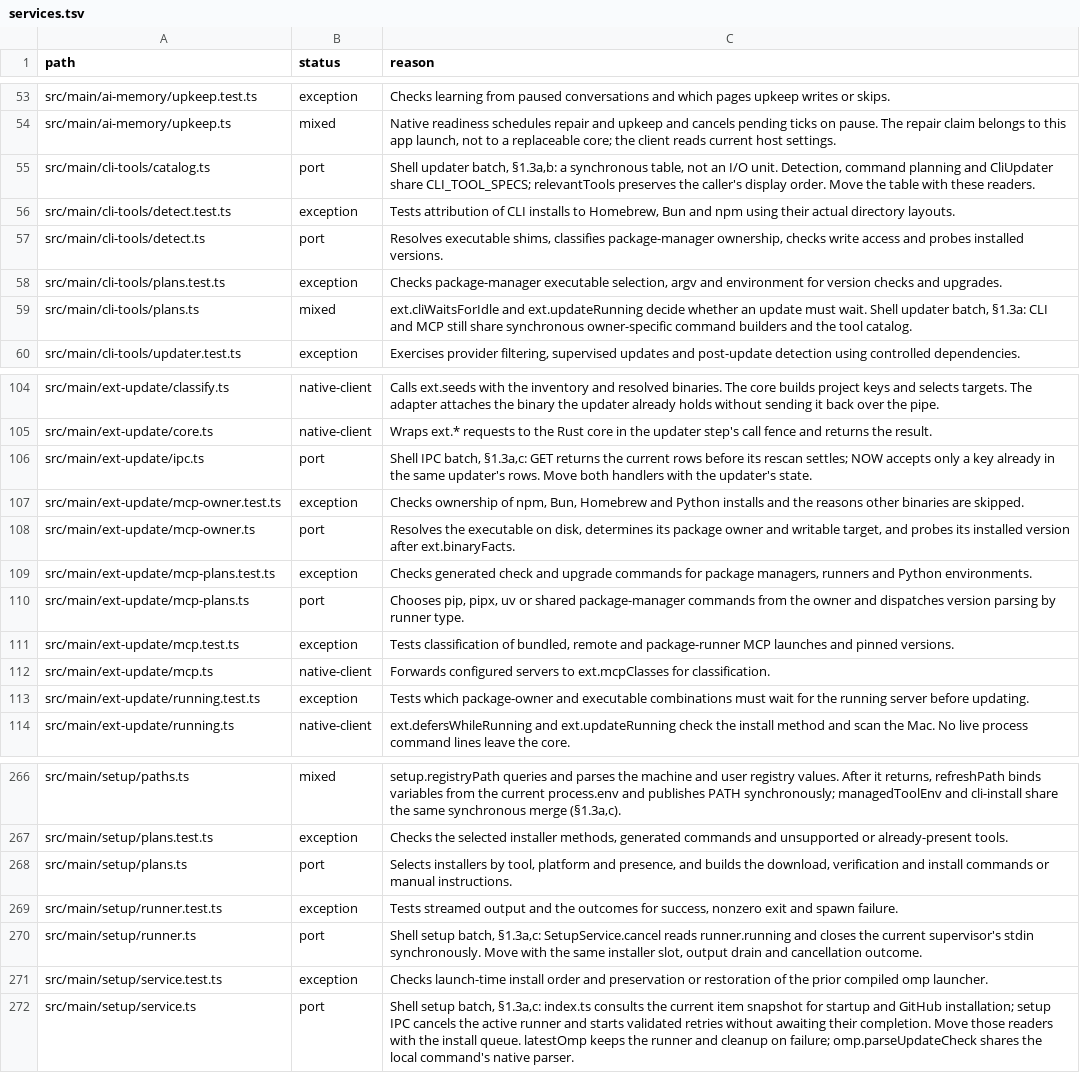
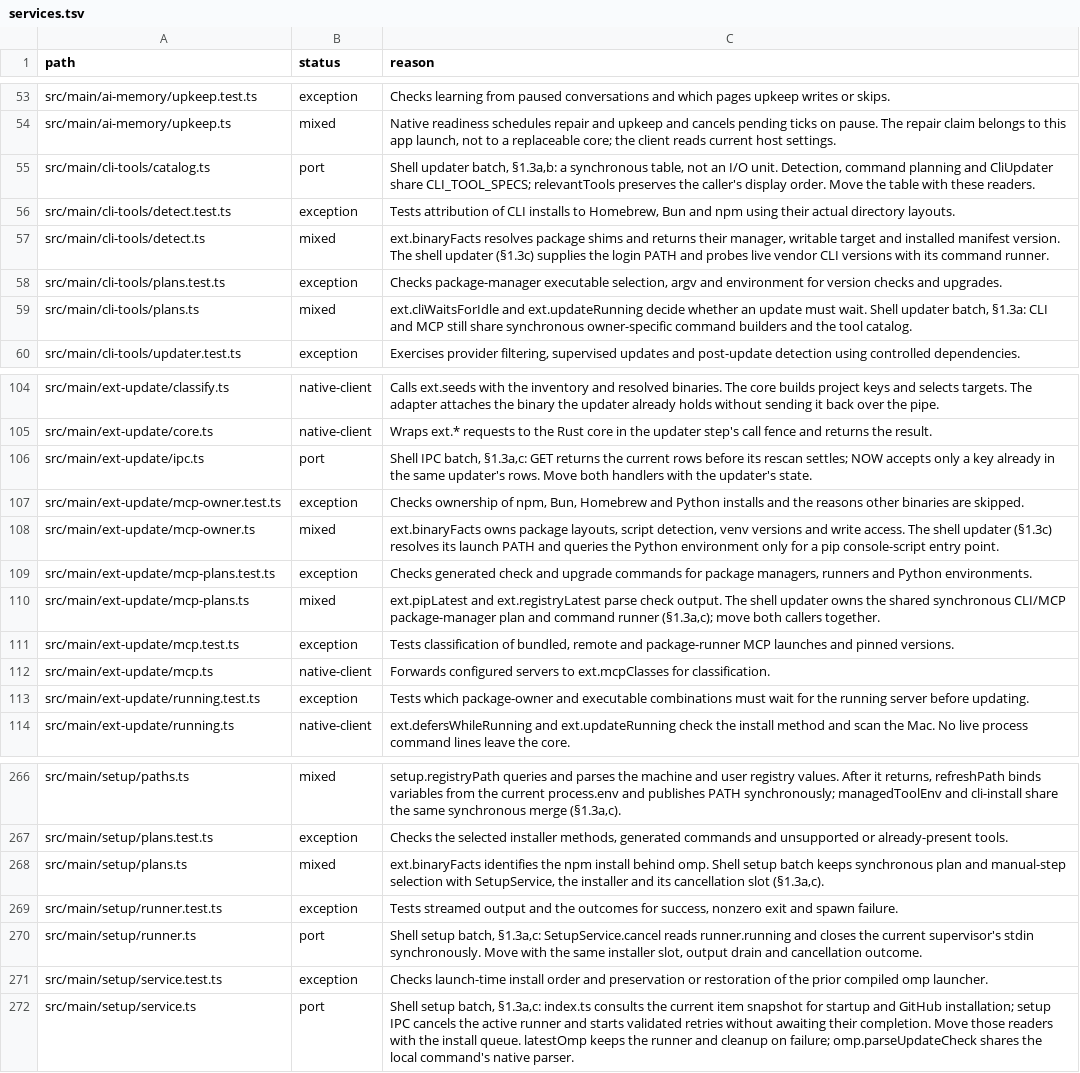
Before and after one commit to seuput-inc/ompdesk, a TSV file: docs/rust-inventory/services.tsv, drawn as a sheet; only a part is shown, gaps mark what is left out.

Commit message:
refactor(setup): resolve installed package ownership in the core
- Share launcher resolution, package layout and write-access checks across CLI, MCP and omp setup. Keep manager commands in their owning updater.

```diff
--- a/docs/rust-inventory/services.tsv
+++ b/docs/rust-inventory/services.tsv
@@ -56,3 +56,3 @@ src/main/cli-tools/catalog.ts	port	Shell updater batch, §1.3a,b: a synchronous
 src/main/cli-tools/detect.test.ts	exception	Tests attribution of CLI installs to Homebrew, Bun and npm using their actual directory layouts.
-src/main/cli-tools/detect.ts	port	Resolves executable shims, classifies package-manager ownership, checks write access and probes installed versions.
+src/main/cli-tools/detect.ts	mixed	ext.binaryFacts resolves package shims and returns their manager, writable target and installed manifest version. The shell updater (§1.3c) supplies the login PATH and probes live vendor CLI versions with its command runner.
 src/main/cli-tools/plans.test.ts	exception	Checks package-manager executable selection, argv and environment for version checks and upgrades.
@@ -107,5 +107,5 @@ src/main/ext-update/ipc.ts	port	Shell IPC batch, §1.3a,c: GET returns the curre
 src/main/ext-update/mcp-owner.test.ts	exception	Checks ownership of npm, Bun, Homebrew and Python installs and the reasons other binaries are skipped.
-src/main/ext-update/mcp-owner.ts	port	Resolves the executable on disk, determines its package owner and writable target, and probes its installed version after ext.binaryFacts.
+src/main/ext-update/mcp-owner.ts	mixed	ext.binaryFacts owns package layouts, script detection, venv versions and write access. The shell updater (§1.3c) resolves its launch PATH and queries the Python environment only for a pip console-script entry point.
 src/main/ext-update/mcp-plans.test.ts	exception	Checks generated check and upgrade commands for package managers, runners and Python environments.
-src/main/ext-update/mcp-plans.ts	port	Chooses pip, pipx, uv or shared package-manager commands from the owner and dispatches version parsing by runner type.
+src/main/ext-update/mcp-plans.ts	mixed	ext.pipLatest and ext.registryLatest parse check output. The shell updater owns the shared synchronous CLI/MCP package-manager plan and command runner (§1.3a,c); move both callers together.
 src/main/ext-update/mcp.test.ts	exception	Tests classification of bundled, remote and package-runner MCP launches and pinned versions.
@@ -267,3 +267,3 @@ src/main/setup/paths.ts	mixed	setup.registryPath queries and parses the machine
 src/main/setup/plans.test.ts	exception	Checks the selected installer methods, generated commands and unsupported or already-present tools.
-src/main/setup/plans.ts	port	Selects installers by tool, platform and presence, and builds the download, verification and install commands or manual instructions.
+src/main/setup/plans.ts	mixed	ext.binaryFacts identifies the npm install behind omp. Shell setup batch keeps synchronous plan and manual-step selection with SetupService, the installer and its cancellation slot (§1.3a,c).
 src/main/setup/runner.test.ts	exception	Tests streamed output and the outcomes for success, nonzero exit and spawn failure.
```
Also changed, not shown: 14 other files.
